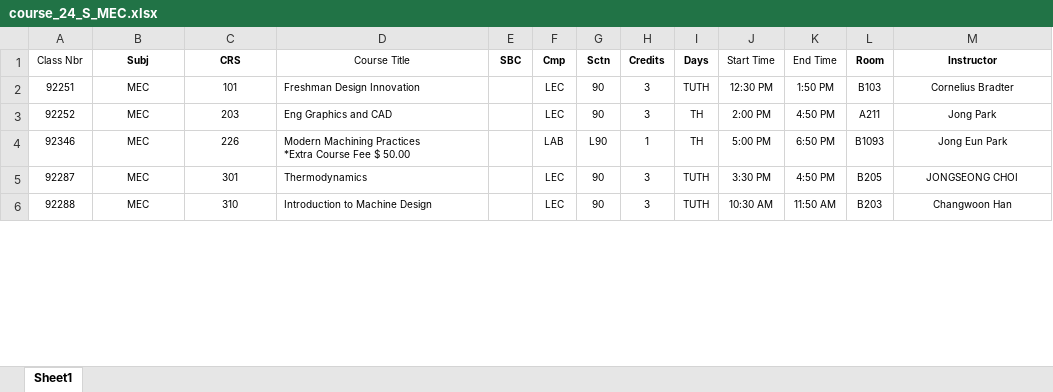
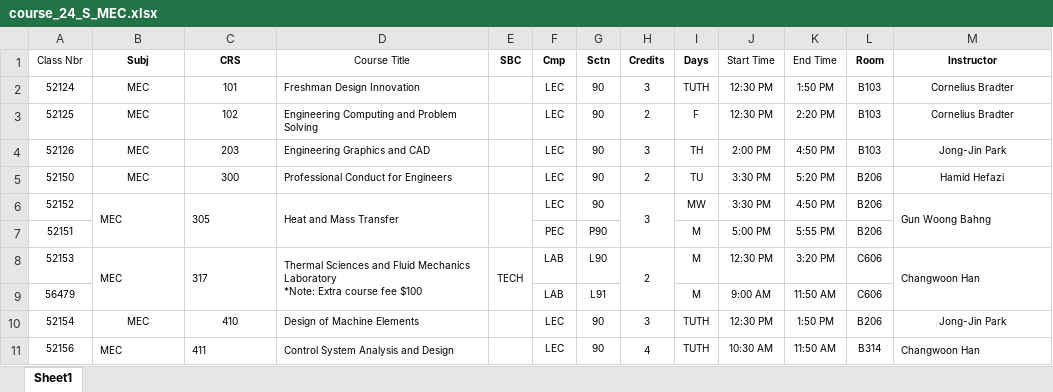
Before and after one commit to roiard/416, an Excel workbook: server/course_24_S_MEC.xlsx, sheet Sheet1, drawn as a sheet; only a part is shown; values as stored, in another font and other column widths than the file's, no borders; charts and pictures not drawn; removed rows and columns are numbered as before the commit, all else as after; ↵ is a line break in a cell; the diff covers the shown part only; the diff names each change by its address in the sheet, - before the commit and + after, or states it on an @@ line.

Commit message:
excel files added

```diff
--- a/server/course_24_S_MEC.xlsx (sheet Sheet1)
+++ b/server/course_24_S_MEC.xlsx (sheet Sheet1)
-A2 (Class Nbr): 92251
+A2 (Class Nbr): 52124
+row 3: 52125 | MEC | 102 | Engineering Computing and Problem Solving |  | LEC | 90 | 2 | F | 12:30 PM | 2:20 PM | B103 | Cornelius Bradter
-A4 (Class Nbr): 92252
+A4 (Class Nbr): 52126
-D4 (Course Title): Eng Graphics and CAD
+D4 (Course Title): Engineering Graphics and CAD
-L4 (Room): A211
+L4 (Room): B103
-M4 (Instructor): Jong Park
+M4 (Instructor): Jong-Jin Park
-row 4: 92346 | MEC | 226 | Modern Machining Practices ↵ *Extra Course Fee $ 50.00 |  | LAB | L90 | 1 | TH | 5:00 PM | 6:50 PM | B1093 | Jong Eun Park
+row 5: 52150 | MEC | 300 | Professional Conduct for Engineers |  | LEC | 90 | 2 | TU | 3:30 PM | 5:20 PM | B206 | Hamid Hefazi
+row 6: 52152 | MEC | 305 | Heat and Mass Transfer |  | LEC | 90 | 3 | MW | 3:30 PM | 4:50 PM | B206 | Gun Woong Bahng
+row 7: 52151 |  |  |  |  | PEC | P90 |  | M | 5:00 PM | 5:55 PM | B206
+row 8: 52153 | MEC | 317 | Thermal Sciences and Fluid Mechanics Laboratory ↵ *Note: Extra course fee $100 | TECH | LAB | L90 | 2 | M | 12:30 PM | 3:20 PM | C606 | Changwoon Han
+row 9: 56479 |  |  |  |  | LAB | L91 |  | M | 9:00 AM | 11:50 AM | C606
-A10 (Class Nbr): 92287
+A10 (Class Nbr): 52154
-C10 (CRS): 301
+C10 (CRS): 410
-D10 (Course Title): Thermodynamics
+D10 (Course Title): Design of Machine Elements
-J10 (Start Time): 3:30 PM
+J10 (Start Time): 12:30 PM
-K10 (End Time): 4:50 PM
+K10 (End Time): 1:50 PM
-L10 (Room): B205
+L10 (Room): B206
-M10 (Instructor): JONGSEONG CHOI
+M10 (Instructor): Jong-Jin Park
-A11 (Class Nbr): 92288
+A11 (Class Nbr): 52156
-B11:C11 alignment: center
+B11:C11 alignment: left
+B11:B12 merged
-C11 (CRS): 310
+C11 (CRS): 411
+C11:C12 merged
-D11 (Course Title): Introduction to Machine Design
+D11 (Course Title): Control System Analysis and Design
+D11:D12 merged
+E11:E12 merged
-H11 (Credits): 3
+H11 (Credits): 4
+H11:H12 merged
-L11 (Room): B203
+L11 (Room): B314
-M11 alignment: center
+M11 alignment: left
+M11:M12 merged
```
Also changed, not shown: 9 added rows, 10 removed rows, 78 edited cells, cell formats and merged cells elsewhere in this sheet, server/course_24_S_BM.xlsx, server/course_24_S_CSE.xlsx, 5 other files.
